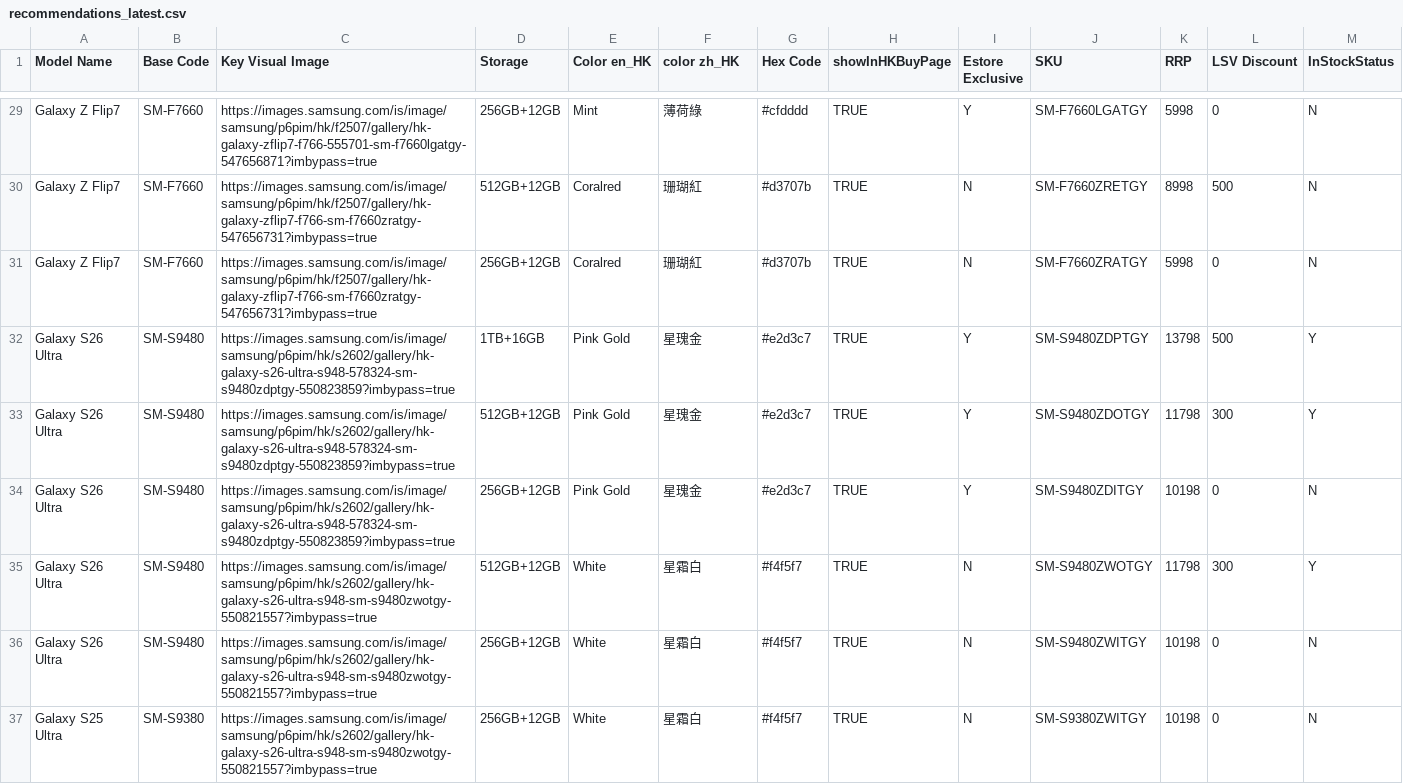
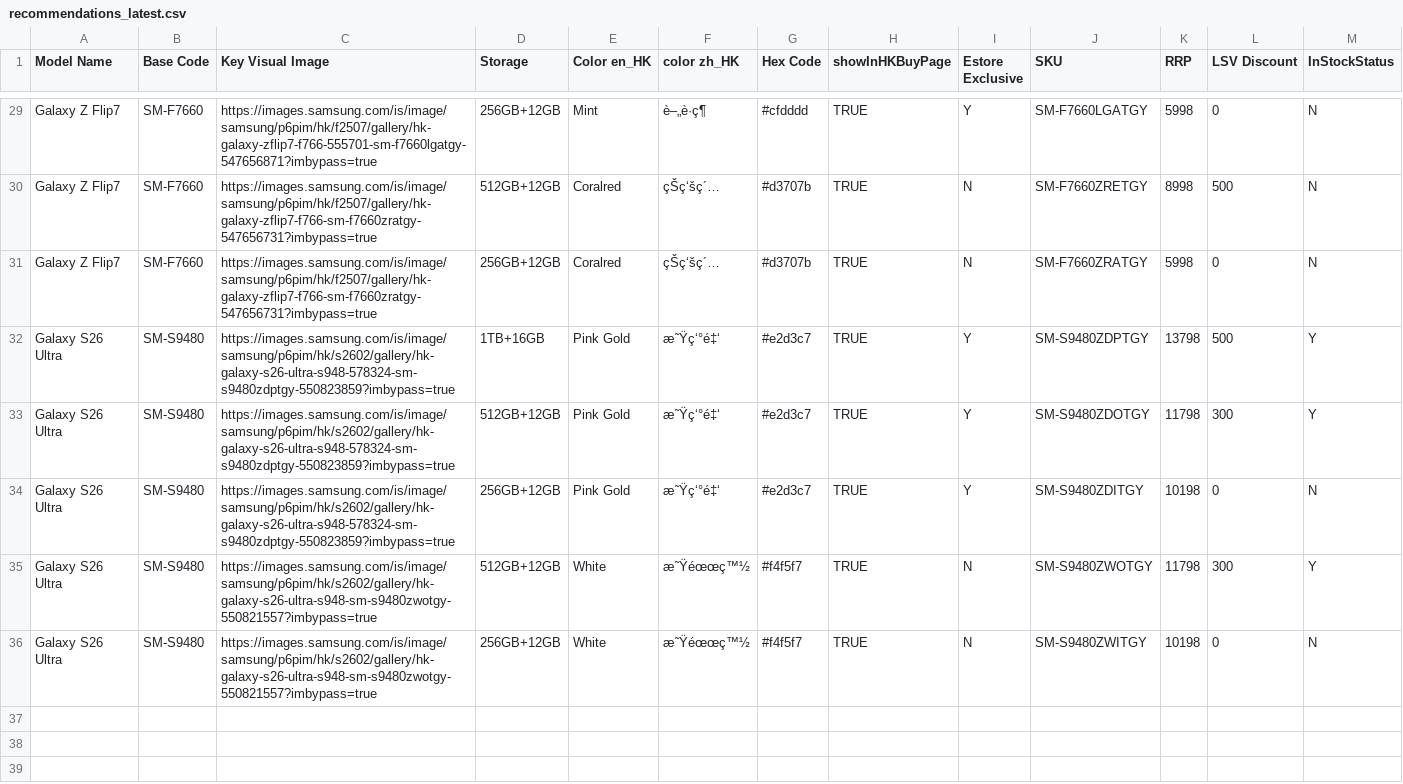
Before and after one commit to alexyapsl/HKBuyPage, a CSV file: recommendations_latest.csv, drawn as a sheet; only a part is shown, gaps mark what is left out; rows hold the shown columns only; the diff covers the shown part only; the diff names each change by its address in the sheet, - before the commit and + after, or states it on an @@ line.

```diff
--- a/recommendations_latest.csv
+++ b/recommendations_latest.csv
-F29 (color zh_HK): 薄荷綠
+F29 (color zh_HK): è–„è·ç¶
-F30:F31 (color zh_HK): 珊瑚紅
+F30:F31 (color zh_HK): çŠç‘šç´…
-F32:F34 (color zh_HK): 星瑰金
+F32:F34 (color zh_HK): æ˜Ÿç‘°é‡‘
-F35:F36 (color zh_HK): 星霜白
+F35:F36 (color zh_HK): æ˜Ÿéœœç™½
-row 37: Galaxy S25 Ultra | SM-S9380 | https://images.samsung.com/is/image/samsung/p6pim/hk/s2602/gallery/hk-galaxy-s26-ultra-s948-sm-s9480zwotgy-550821557?imbypass=true | 256GB+12GB | White | 星霜白 | #f4f5f7 | TRUE | N | SM-S9380ZWITGY | 10198 | 0 | N
```
Also changed, not shown: 27 edited cells elsewhere in this file, 2 other files.
